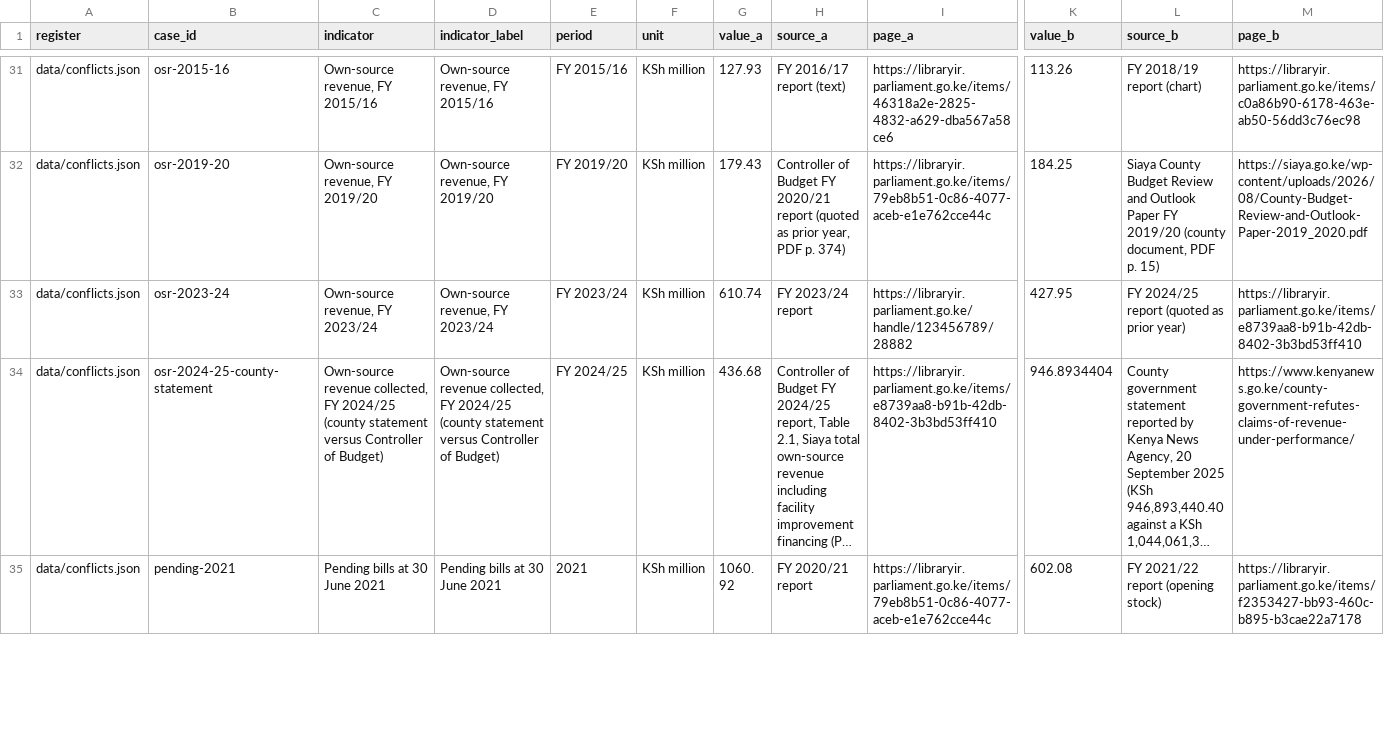
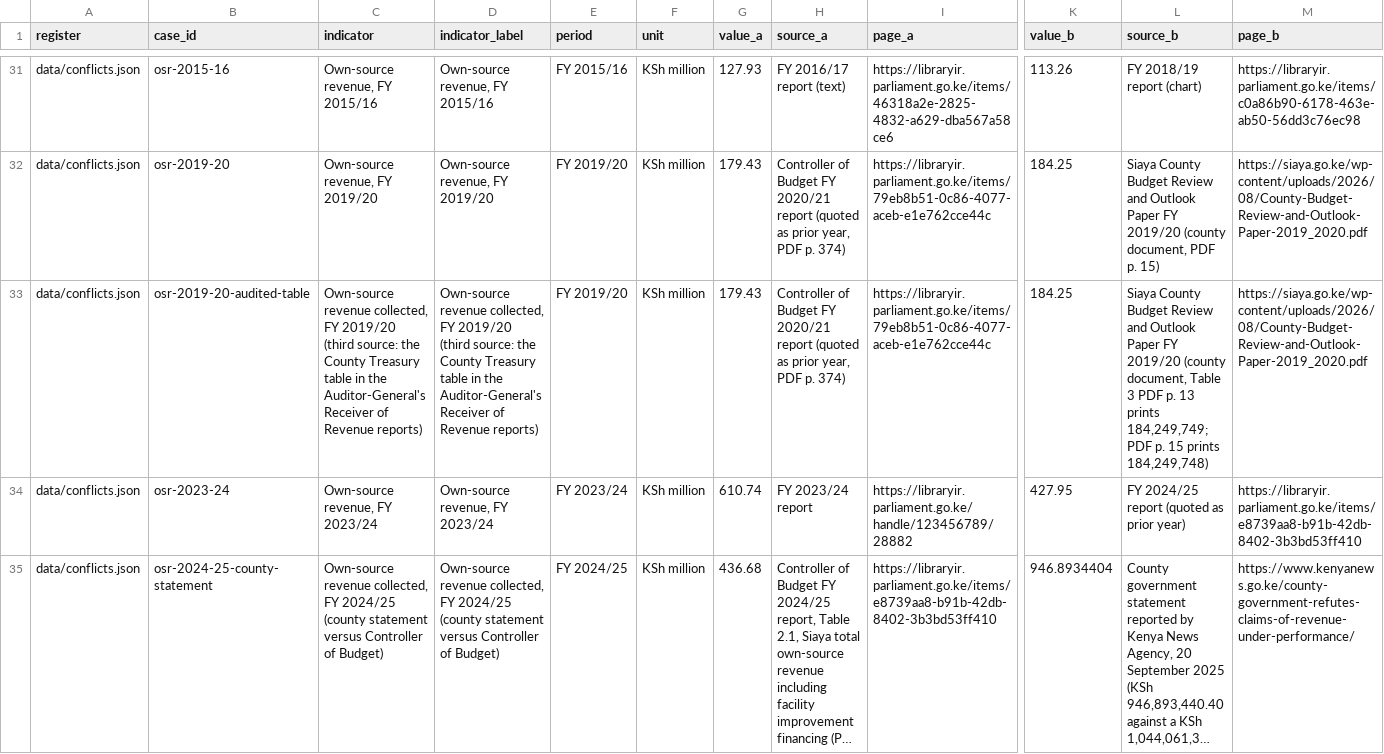
Before and after one commit to PapaDanico/Takwimu, a CSV file: docs/research/RECONCILIATION_LEDGER.csv, drawn as a sheet; only a part is shown, gaps mark what is left out; the shorter side is filled out with more unchanged rows; long unchanged cells end in …; rows hold the shown columns only; the diff names each change by its address in the sheet, - before the commit and + after, or states it on an @@ line.

```diff
--- a/docs/research/RECONCILIATION_LEDGER.csv
+++ b/docs/research/RECONCILIATION_LEDGER.csv
+row 33: data/conflicts.json | osr-2019-20-audited-table | Own-source revenue collected, FY 2019/20 (third source: the County Treasury table in the Auditor-General's Receiver of Revenue reports) | Own-source revenue collected, FY 2019/20 (third source: the County Treasury table in the Auditor-General's Receiver of Revenue reports) | FY 2019/20 | KSh million | 179.43 | Controller of Budget FY 2020/21 report (quoted as prior year, PDF p. 374) | https://libraryir.parliament.go.ke/items/79eb8b51-0c86-4077-aceb-e1e762cce44c | 184.25 | Siaya County Budget Review and Outlook Paper FY 2019/20 (county document, Table 3 PDF p. 13 prints 184,249,749; PDF p. 15 prints 184,249,748) | https://siaya.go.ke/wp-content/uploads/2026/08/County-Budget-Review-and-Outlook-Paper-2019_2020.pdf
```
Also changed, not shown: docs/research/SOURCE_REGISTER.csv, 26 other files.
